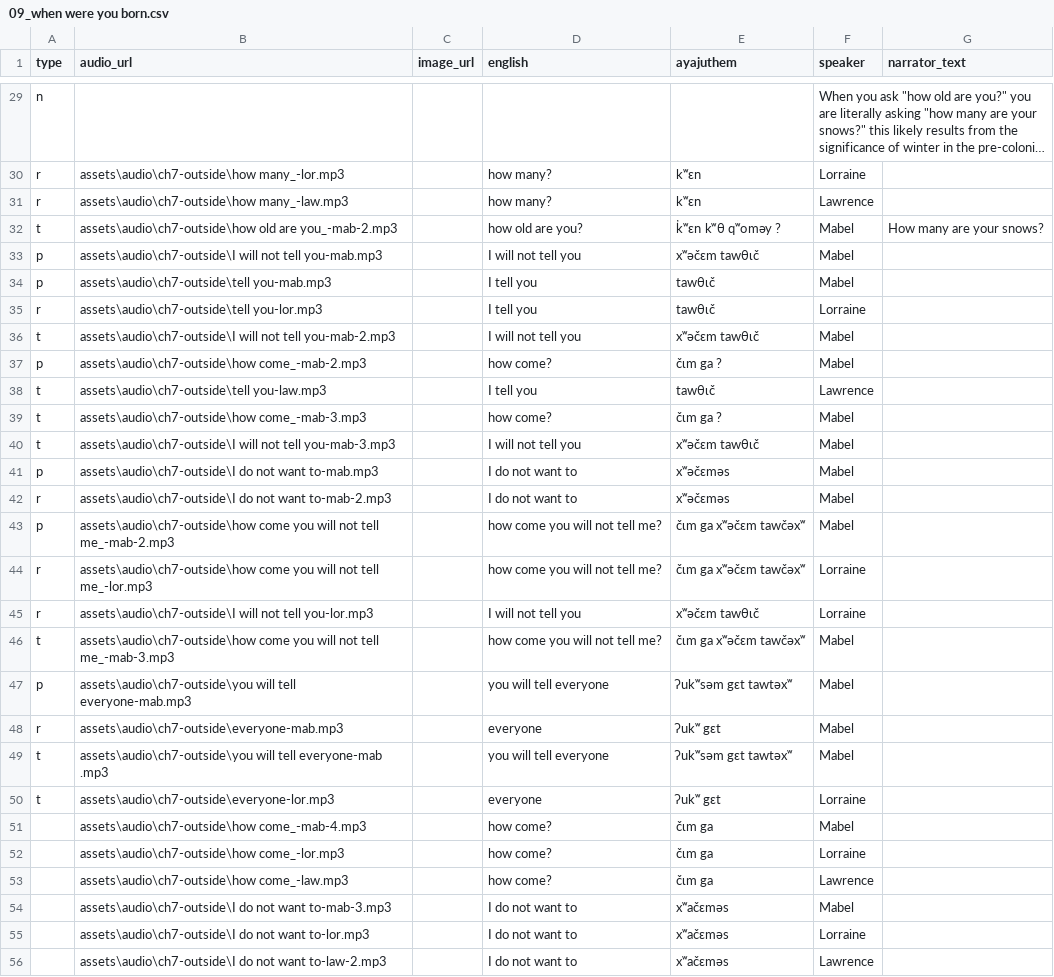
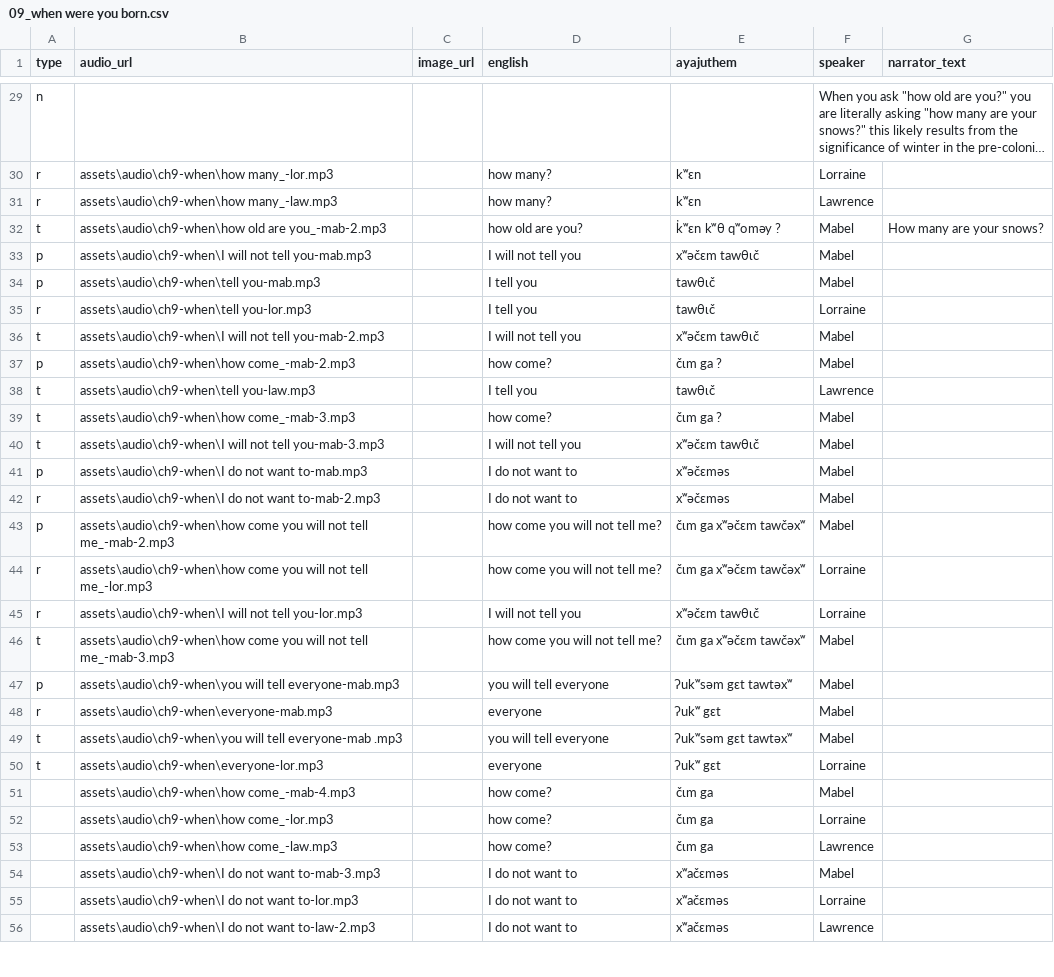
Before and after one commit to dom-aya/ayajuthem-lingo, a CSV file: assets/lessons/09_when were you born.csv, drawn as a sheet; only a part is shown, gaps mark what is left out; long unchanged cells end in …; the diff covers the shown part only; the diff names each change by its address in the sheet, - before the commit and + after, or states it on an @@ line.

Commit message:
Update 09_when were you born.csv

```diff
--- a/assets/lessons/09_when were you born.csv
+++ b/assets/lessons/09_when were you born.csv
-B30 (audio_url): assets\audio\ch7-outside\how many_-lor.mp3
+B30 (audio_url): assets\audio\ch9-when\how many_-lor.mp3
-B31 (audio_url): assets\audio\ch7-outside\how many_-law.mp3
+B31 (audio_url): assets\audio\ch9-when\how many_-law.mp3
-B32 (audio_url): assets\audio\ch7-outside\how old are…
+B32 (audio_url): assets\audio\ch9-when\how old are…
-B33 (audio_url): assets\audio\ch7-outside\I will not…
+B33 (audio_url): assets\audio\ch9-when\I will not…
-B34 (audio_url): assets\audio\ch7-outside\tell you-mab.mp3
+B34 (audio_url): assets\audio\ch9-when\tell you-mab.mp3
-B35 (audio_url): assets\audio\ch7-outside\tell you-lor.mp3
+B35 (audio_url): assets\audio\ch9-when\tell you-lor.mp3
-B36 (audio_url): assets\audio\ch7-outside\I will not…
+B36 (audio_url): assets\audio\ch9-when\I will not…
-B37 (audio_url): assets\audio\ch7-outside\how come_-mab-2.mp3
+B37 (audio_url): assets\audio\ch9-when\how come_-mab-2.mp3
-B38 (audio_url): assets\audio\ch7-outside\tell you-law.mp3
+B38 (audio_url): assets\audio\ch9-when\tell you-law.mp3
-B39 (audio_url): assets\audio\ch7-outside\how come_-mab-3.mp3
+B39 (audio_url): assets\audio\ch9-when\how come_-mab-3.mp3
-B40 (audio_url): assets\audio\ch7-outside\I will not…
+B40 (audio_url): assets\audio\ch9-when\I will not…
-B41 (audio_url): assets\audio\ch7-outside\I do not…
+B41 (audio_url): assets\audio\ch9-when\I do not…
-B42 (audio_url): assets\audio\ch7-outside\I do not…
+B42 (audio_url): assets\audio\ch9-when\I do not…
-B43 (audio_url): assets\audio\ch7-outside\how come you…
+B43 (audio_url): assets\audio\ch9-when\how come you…
-B44 (audio_url): assets\audio\ch7-outside\how come you…
+B44 (audio_url): assets\audio\ch9-when\how come you…
-B45 (audio_url): assets\audio\ch7-outside\I will not…
+B45 (audio_url): assets\audio\ch9-when\I will not…
-B46 (audio_url): assets\audio\ch7-outside\how come you…
+B46 (audio_url): assets\audio\ch9-when\how come you…
-B47 (audio_url): assets\audio\ch7-outside\you will tell…
+B47 (audio_url): assets\audio\ch9-when\you will tell…
-B48 (audio_url): assets\audio\ch7-outside\everyone-mab.mp3
+B48 (audio_url): assets\audio\ch9-when\everyone-mab.mp3
-B49 (audio_url): assets\audio\ch7-outside\you will tell…
+B49 (audio_url): assets\audio\ch9-when\you will tell…
-B50 (audio_url): assets\audio\ch7-outside\everyone-lor.mp3
+B50 (audio_url): assets\audio\ch9-when\everyone-lor.mp3
-B51 (audio_url): assets\audio\ch7-outside\how come_-mab-4.mp3
+B51 (audio_url): assets\audio\ch9-when\how come_-mab-4.mp3
-B52 (audio_url): assets\audio\ch7-outside\how come_-lor.mp3
+B52 (audio_url): assets\audio\ch9-when\how come_-lor.mp3
-B53 (audio_url): assets\audio\ch7-outside\how come_-law.mp3
+B53 (audio_url): assets\audio\ch9-when\how come_-law.mp3
-B54 (audio_url): assets\audio\ch7-outside\I do not…
+B54 (audio_url): assets\audio\ch9-when\I do not…
-B55 (audio_url): assets\audio\ch7-outside\I do not…
+B55 (audio_url): assets\audio\ch9-when\I do not…
-B56 (audio_url): assets\audio\ch7-outside\I do not…
+B56 (audio_url): assets\audio\ch9-when\I do not…
```
Also changed, not shown: 34 edited cells elsewhere in this file.
